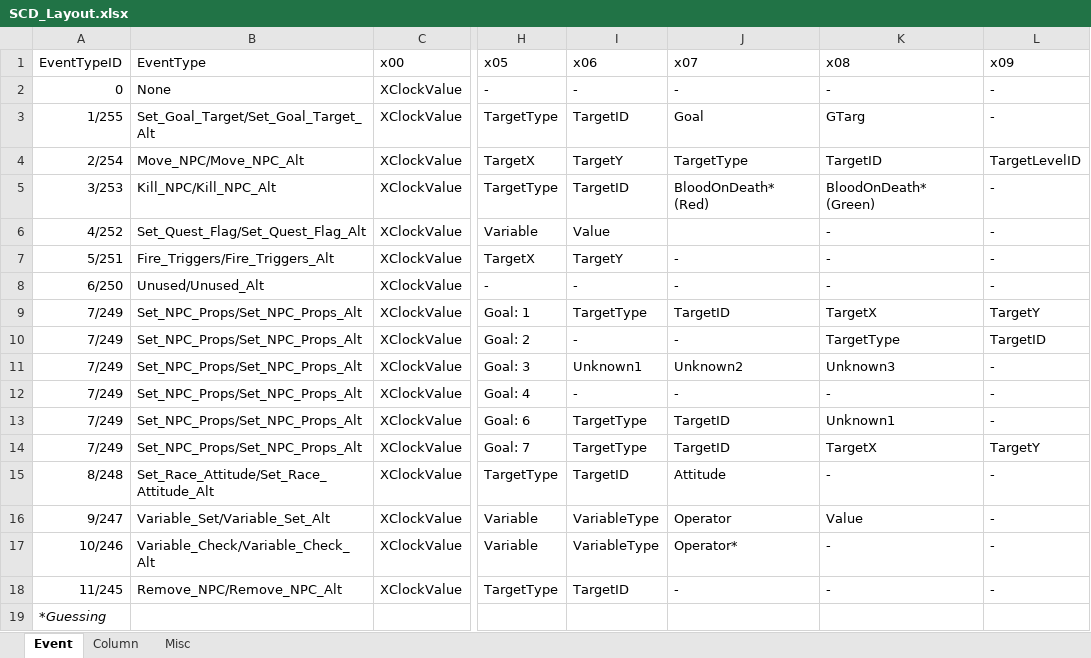
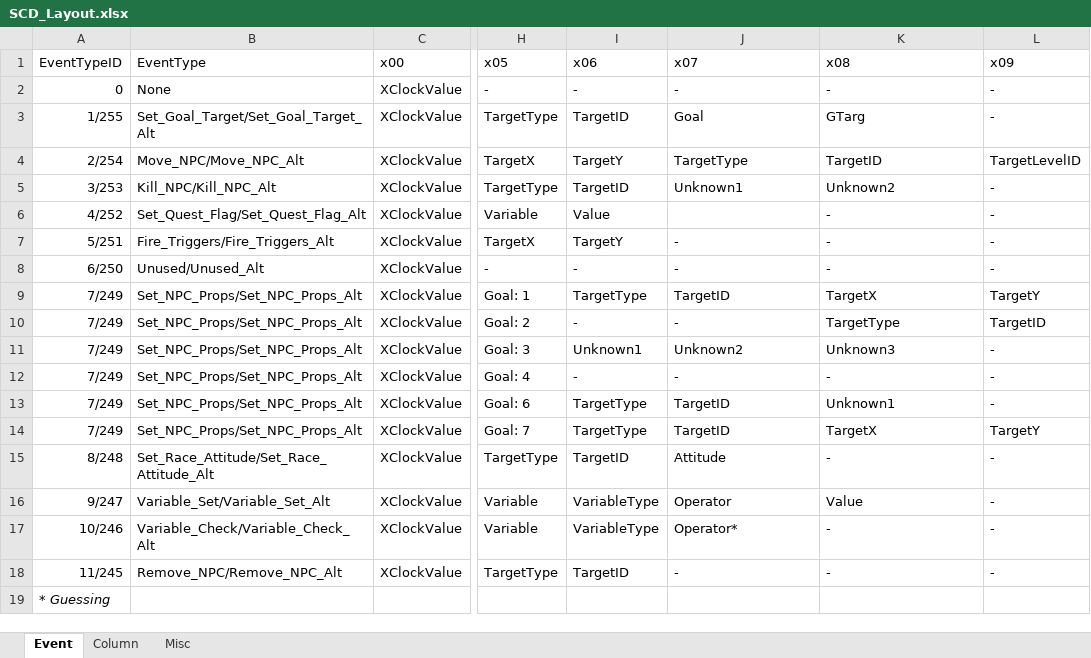
Before and after one commit to Draxinusom/UWXtract, an Excel workbook: Misc/SCD_Layout.xlsx, sheet Event, drawn as a sheet; only a part is shown, gaps mark what is left out; values as stored, in another font and other column widths than the file's, no borders; table styles not drawn; the diff names each change by its address in the sheet, - before the commit and + after, or states it on an @@ line.

Commit message:
Add files via upload
Couple unknowns left but largely complete

```diff
--- a/Misc/SCD_Layout.xlsx (sheet Event)
+++ b/Misc/SCD_Layout.xlsx (sheet Event)
-J5 (x07): BloodOnDeath* (Red)
+J5 (x07): Unknown1
-K5 (x08): BloodOnDeath* (Green)
+K5 (x08): Unknown2
-A19 (EventTypeID): *Guessing
+A19 (EventTypeID): * Guessing
```
Also changed, not shown: sheet Misc, sheet Column.
